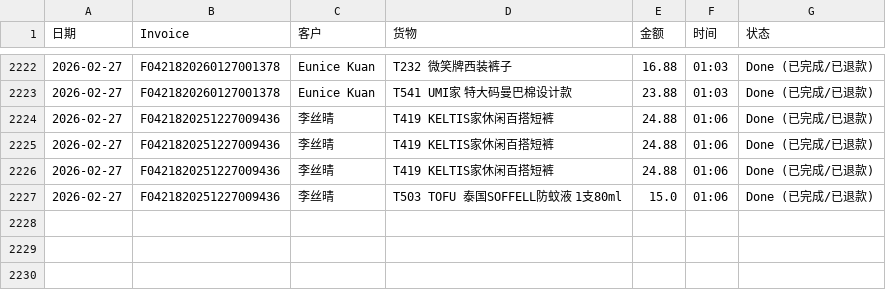
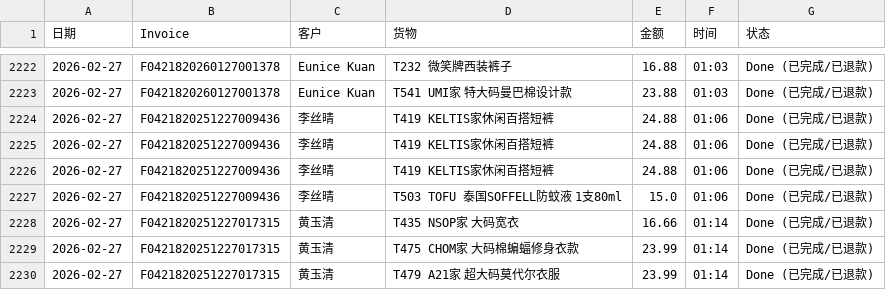
Before and after one commit to dionwong992/my-refund-app, a CSV file: data.csv, drawn as a sheet; only a part is shown, gaps mark what is left out.

Commit message:
Update F0421820251227017315 by XiuXiu System

```diff
--- a/data.csv
+++ b/data.csv
@@ -2227 +2227,4 @@
 2026-02-27,F0421820251227009436,李丝晴,T503 TOFU 泰国SOFFELL防蚊液 1支80ml,15.0,01:06,Done (已完成/已退款)
+2026-02-27,F0421820251227017315,黄玉清,T435 NSOP家 大码宽衣,16.66,01:14,Done (已完成/已退款)
+2026-02-27,F0421820251227017315,黄玉清,T475 CHOM家 大码棉蝙蝠修身衣款,23.99,01:14,Done (已完成/已退款)
+2026-02-27,F0421820251227017315,黄玉清,T479 A21家 超大码莫代尔衣服,23.99,01:14,Done (已完成/已退款)
```
